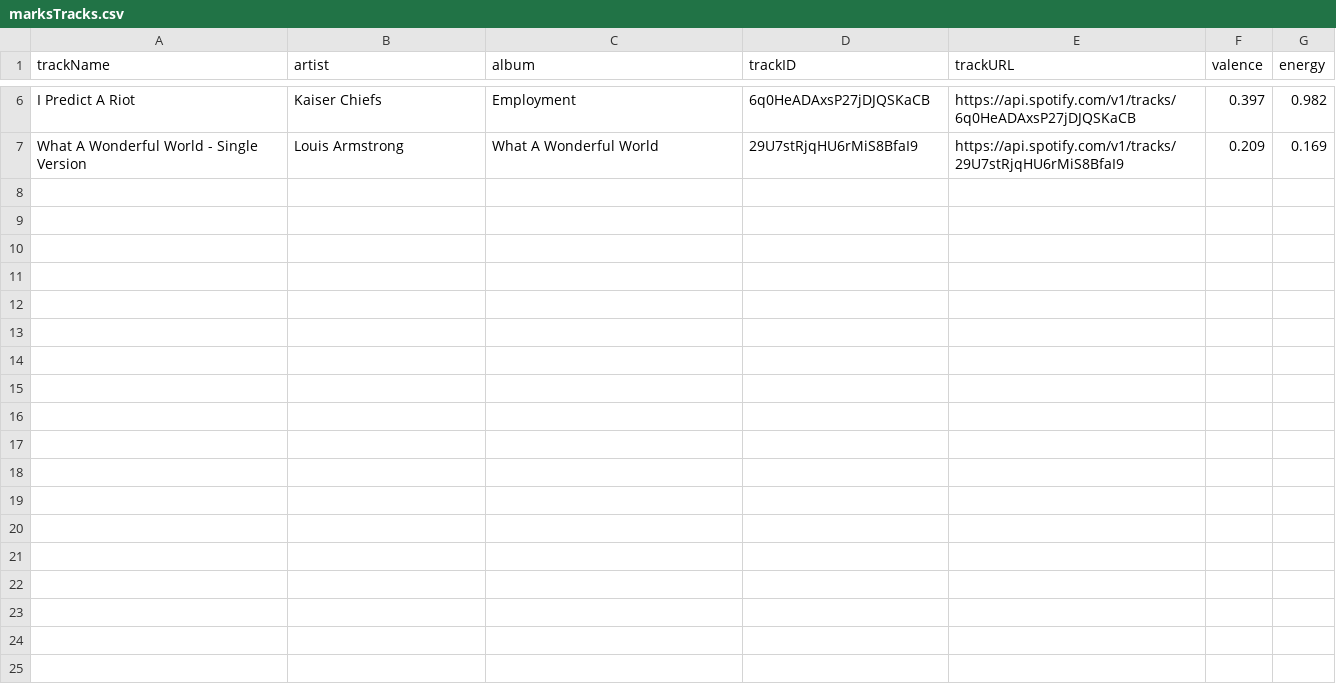
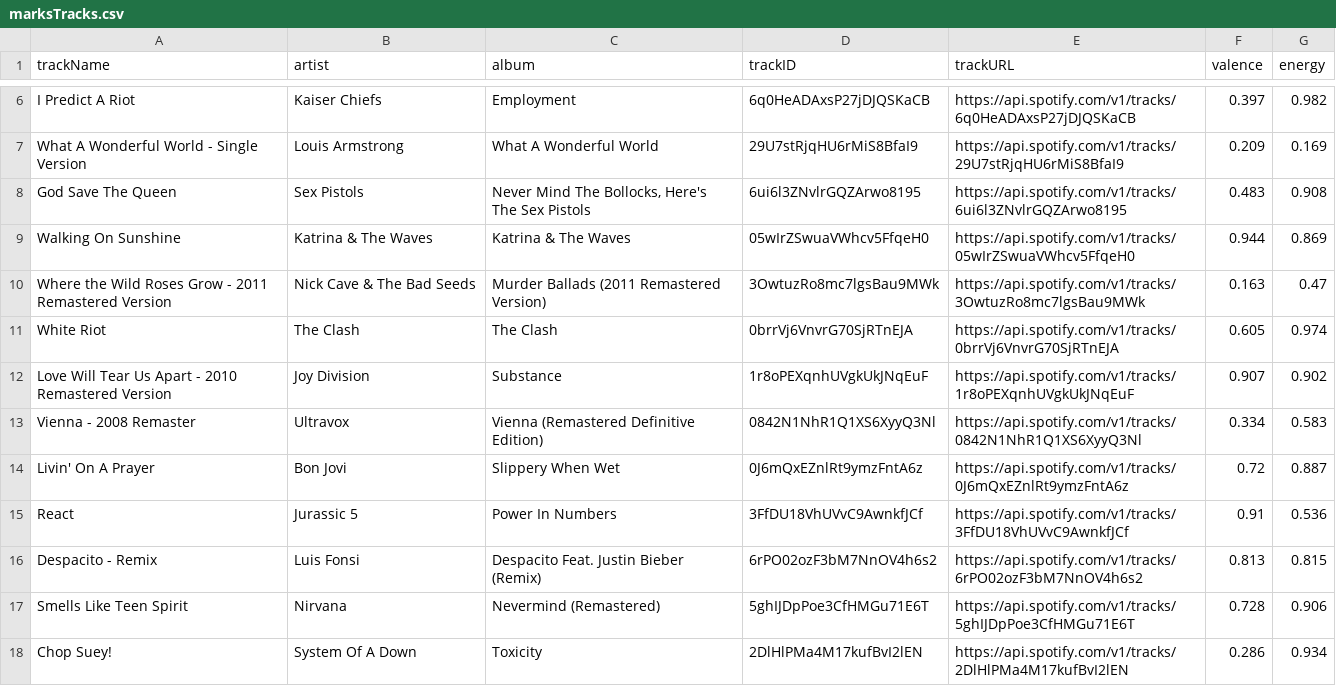
Before and after one commit to Reaction-App/reaction, a CSV file: working/marksTracks.csv, drawn as a sheet; only a part is shown, gaps mark what is left out; the diff covers the shown part only; the diff names each change by its address in the sheet, - before the commit and + after, or states it on an @@ line.

```diff
--- a/working/marksTracks.csv
+++ b/working/marksTracks.csv
+row 8: God Save The Queen | Sex Pistols | Never Mind The Bollocks, Here's The Sex Pistols | 6ui6l3ZNvlrGQZArwo8195 | https://api.spotify.com/v1/tracks/6ui6l3ZNvlrGQZArwo8195 | 0.483 | 0.908
+row 9: Walking On Sunshine | Katrina & The Waves | Katrina & The Waves | 05wIrZSwuaVWhcv5FfqeH0 | https://api.spotify.com/v1/tracks/05wIrZSwuaVWhcv5FfqeH0 | 0.944 | 0.869
+row 10: Where the Wild Roses Grow - 2011 Remastered Version | Nick Cave & The Bad Seeds | Murder Ballads (2011 Remastered Version) | 3OwtuzRo8mc7lgsBau9MWk | https://api.spotify.com/v1/tracks/3OwtuzRo8mc7lgsBau9MWk | 0.163 | 0.47
+row 11: White Riot | The Clash | The Clash | 0brrVj6VnvrG70SjRTnEJA | https://api.spotify.com/v1/tracks/0brrVj6VnvrG70SjRTnEJA | 0.605 | 0.974
+row 12: Love Will Tear Us Apart - 2010 Remastered Version | Joy Division | Substance | 1r8oPEXqnhUVgkUkJNqEuF | https://api.spotify.com/v1/tracks/1r8oPEXqnhUVgkUkJNqEuF | 0.907 | 0.902
+row 13: Vienna - 2008 Remaster | Ultravox | Vienna (Remastered Definitive Edition) | 0842N1NhR1Q1XS6XyyQ3Nl | https://api.spotify.com/v1/tracks/0842N1NhR1Q1XS6XyyQ3Nl | 0.334 | 0.583
+row 14: Livin' On A Prayer | Bon Jovi | Slippery When Wet | 0J6mQxEZnlRt9ymzFntA6z | https://api.spotify.com/v1/tracks/0J6mQxEZnlRt9ymzFntA6z | 0.72 | 0.887
+row 15: React | Jurassic 5 | Power In Numbers | 3FfDU18VhUVvC9AwnkfJCf | https://api.spotify.com/v1/tracks/3FfDU18VhUVvC9AwnkfJCf | 0.91 | 0.536
+row 16: Despacito - Remix | Luis Fonsi | Despacito Feat. Justin Bieber (Remix) | 6rPO02ozF3bM7NnOV4h6s2 | https://api.spotify.com/v1/tracks/6rPO02ozF3bM7NnOV4h6s2 | 0.813 | 0.815
+row 17: Smells Like Teen Spirit | Nirvana | Nevermind (Remastered) | 5ghIJDpPoe3CfHMGu71E6T | https://api.spotify.com/v1/tracks/5ghIJDpPoe3CfHMGu71E6T | 0.728 | 0.906
+row 18: Chop Suey! | System Of A Down | Toxicity | 2DlHlPMa4M17kufBvI2lEN | https://api.spotify.com/v1/tracks/2DlHlPMa4M17kufBvI2lEN | 0.286 | 0.934
```
Also changed, not shown: 11 added rows elsewhere in this file, 15 other files.
